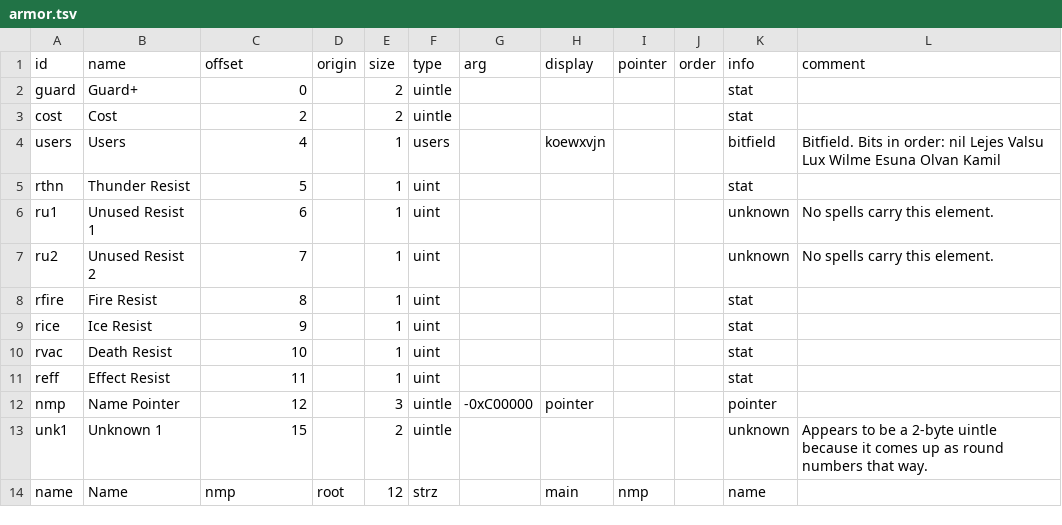
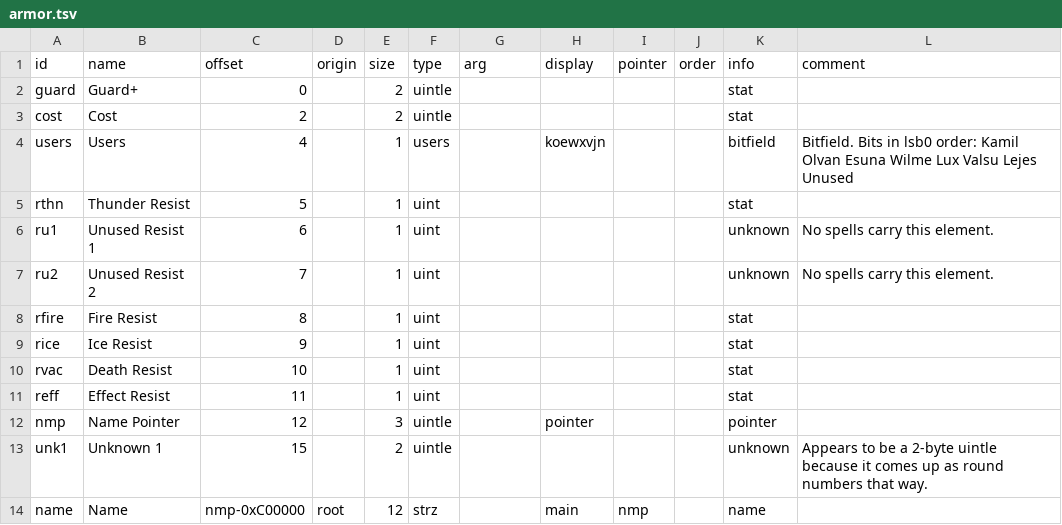
Before and after one commit to andrew-vant/romtool, a TSV file: src/romtool/maps/7th Saga (US)/structs/armor.tsv, drawn as a sheet.

```diff
--- a/src/romtool/maps/7th Saga (US)/structs/armor.tsv
+++ b/src/romtool/maps/7th Saga (US)/structs/armor.tsv
@@ -3,3 +3,3 @@ guard	Guard+	0		2	uintle					stat
 cost	Cost	2		2	uintle					stat	
-users	Users	4		1	users		koewxvjn			bitfield	Bitfield. Bits in order: nil Lejes Valsu Lux Wilme Esuna Olvan Kamil
+users	Users	4		1	users		koewxvjn			bitfield	Bitfield. Bits in lsb0 order: Kamil Olvan Esuna Wilme Lux Valsu Lejes Unused
 rthn	Thunder Resist	5		1	uint					stat	
@@ -11,4 +11,4 @@ rvac	Death Resist	10		1	uint					stat
 reff	Effect Resist	11		1	uint					stat	
-nmp	Name Pointer	12		3	uintle	-0xC00000	pointer			pointer	
+nmp	Name Pointer	12		3	uintle		pointer			pointer	
 unk1	Unknown 1	15		2	uintle					unknown	Appears to be a 2-byte uintle because it comes up as round numbers that way.
-name	Name	nmp	root	12	strz		main	nmp		name	
+name	Name	nmp-0xC00000	root	12	strz		main	nmp		name	
```
Also changed, not shown: src/romtool/maps/7th Saga (US)/arrays.tsv, src/romtool/maps/7th Saga (US)/structs/spell.tsv, 4 other files.
